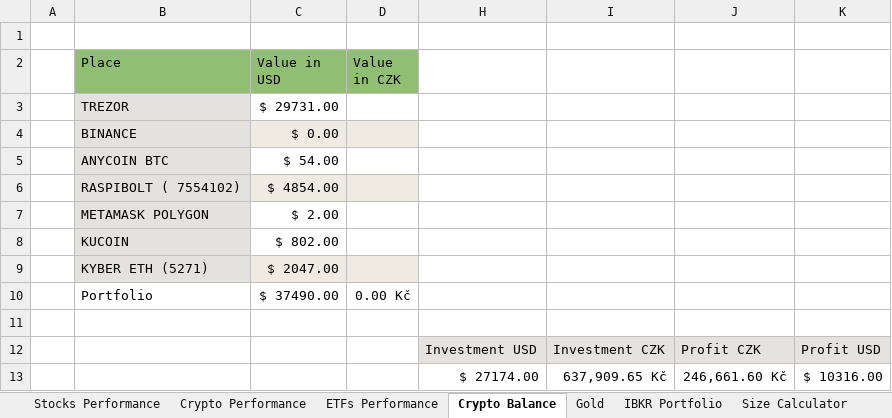
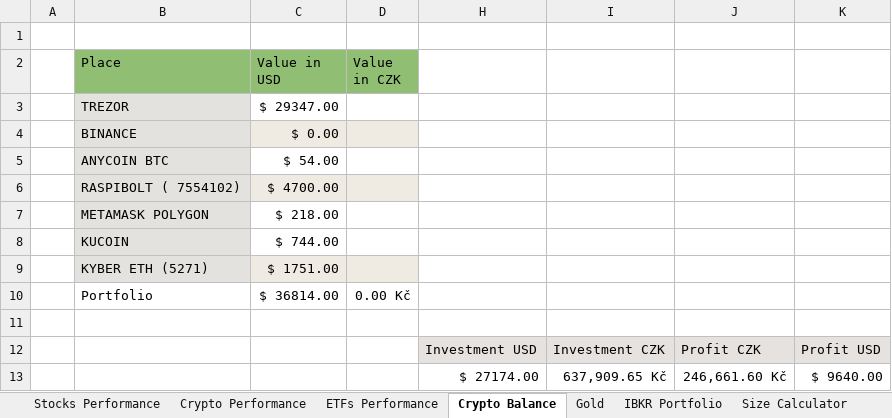
Before and after one commit to tomesink/obsidian, an Excel workbook: _system/Attachments/Portfolio Management.xlsx, sheet Crypto Balance, drawn as a sheet; values as stored, in another font and other column widths than the file's, no borders; the diff names each change by its address in the sheet, - before the commit and + after, or states it on an @@ line.

```diff
--- a/_system/Attachments/Portfolio Management.xlsx (sheet Crypto Balance)
+++ b/_system/Attachments/Portfolio Management.xlsx (sheet Crypto Balance)
-C3 (Value in USD): $ 29731.00
+C3 (Value in USD): $ 29347.00
-C6 (Value in USD): $ 4854.00
+C6 (Value in USD): $ 4700.00
-C7 (Value in USD): $ 2.00
+C7 (Value in USD): $ 218.00
-C8 (Value in USD): $ 802.00
+C8 (Value in USD): $ 744.00
-C9 (Value in USD): $ 2047.00
+C9 (Value in USD): $ 1751.00
-C10 (Value in USD): $ 37490.00
+C10 (Value in USD): $ 36814.00
-K13: $ 10316.00
+K13: $ 9640.00
```
Also changed, not shown: sheet Crypto Performance.
